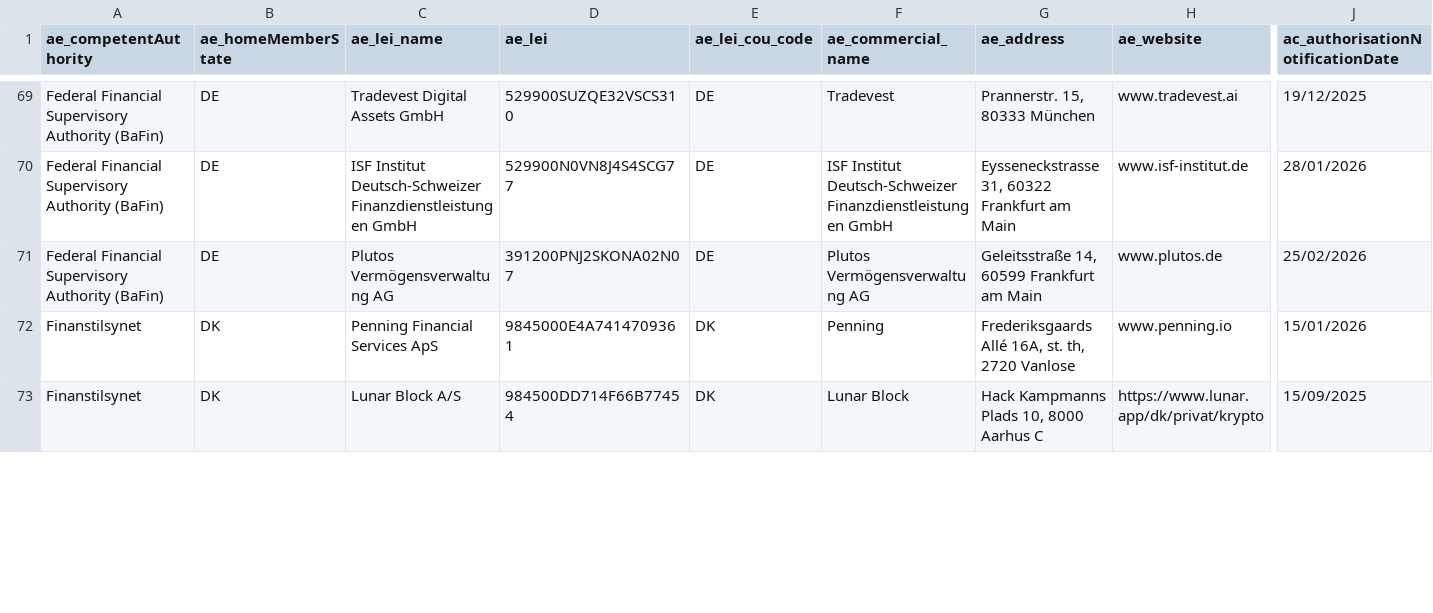
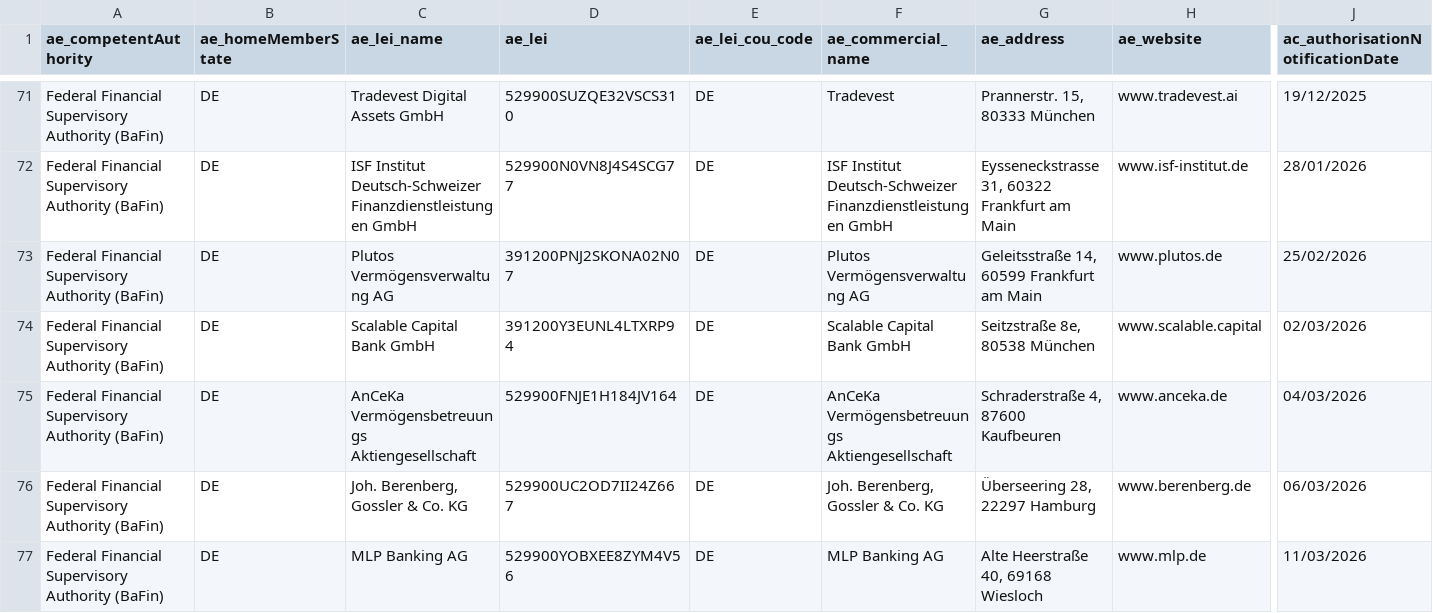
Before and after one commit to stepankouba/casp-analytics, a CSV file: data/CASPS.csv, drawn as a sheet; only a part is shown, gaps mark what is left out; the shorter side is filled out with more unchanged rows; rows hold the shown columns only; the diff covers the shown part only; the diff names each change by its address in the sheet, - before the commit and + after, or states it on an @@ line.

```diff
--- a/data/CASPS.csv
+++ b/data/CASPS.csv
+row 74: Federal Financial Supervisory Authority (BaFin) | DE | Scalable Capital Bank GmbH | 391200Y3EUNL4LTXRP94 | DE | Scalable Capital Bank GmbH | Seitzstraße 8e, 80538 München | www.scalable.capital | 02/03/2026
+row 75: Federal Financial Supervisory Authority (BaFin) | DE | AnCeKa Vermögensbetreuungs Aktiengesellschaft | 529900FNJE1H184JV164 | DE | AnCeKa Vermögensbetreuungs Aktiengesellschaft | Schraderstraße 4, 87600 Kaufbeuren | www.anceka.de | 04/03/2026
+row 76: Federal Financial Supervisory Authority (BaFin) | DE | Joh. Berenberg, Gossler & Co. KG | 529900UC2OD7II24Z667 | DE | Joh. Berenberg, Gossler & Co. KG | Überseering 28, 22297 Hamburg | www.berenberg.de | 06/03/2026
+row 77: Federal Financial Supervisory Authority (BaFin) | DE | MLP Banking AG | 529900YOBXEE8ZYM4V56 | DE | MLP Banking AG | Alte Heerstraße 40, 69168 Wiesloch | www.mlp.de | 11/03/2026
```
Also changed, not shown: 8 added rows and 6 edited cells elsewhere in this file, 2 other files.
